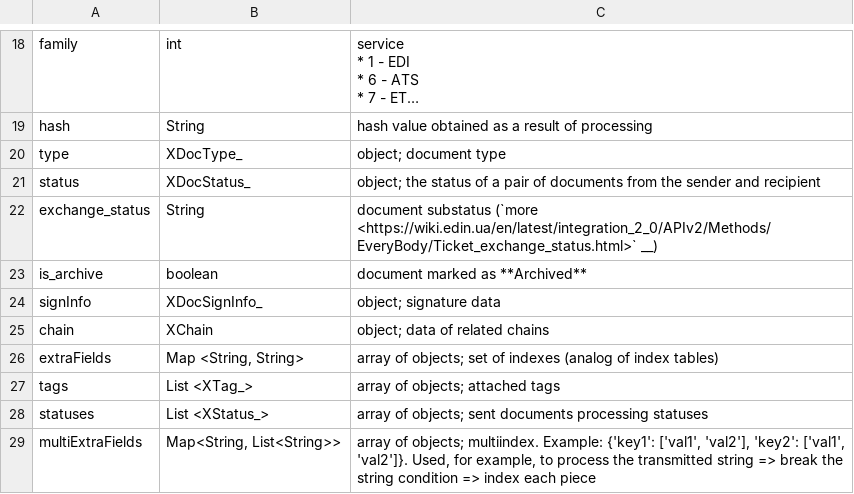
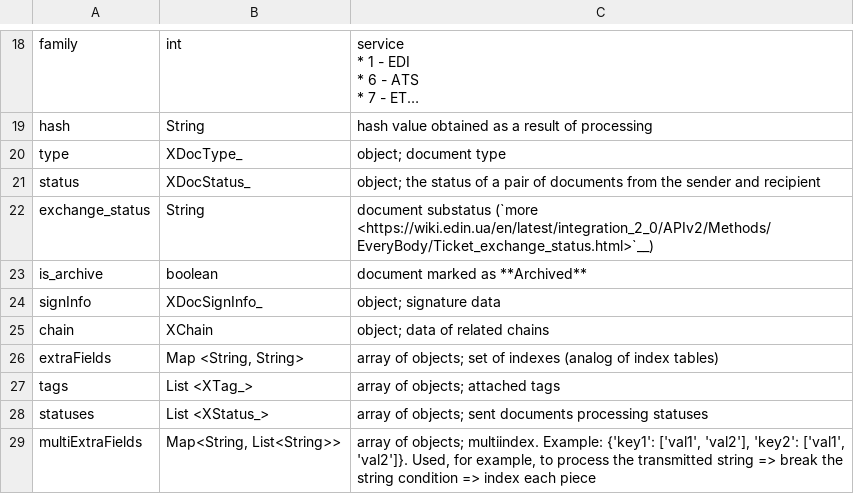
Before and after one commit to EDI-N/Docs_en, a CSV file: docs/integration_2_0/APIv2/Methods/EveryBody/for_csv/XDoc.csv, drawn as a sheet; only a part is shown, gaps mark what is left out; long unchanged cells end in ….

Commit message:
fix

```diff
--- a/docs/integration_2_0/APIv2/Methods/EveryBody/for_csv/XDoc.csv
+++ b/docs/integration_2_0/APIv2/Methods/EveryBody/for_csv/XDoc.csv
@@ -28,3 +28,3 @@ type, XDocType_, object; document type
 status, XDocStatus_, object; the status of a pair of documents from the sender and recipient
-exchange_status, String, document substatus (`more <https://wiki.edin.ua/en/latest/integration_2_0/APIv2/Methods/EveryBody/Ticket_exchange_status.html>` __)
+exchange_status, String, document substatus (`more <https://wiki.edin.ua/en/latest/integration_2_0/APIv2/Methods/EveryBody/Ticket_exchange_status.html>`__)
 is_archive, boolean, document marked as **Archived**
```
